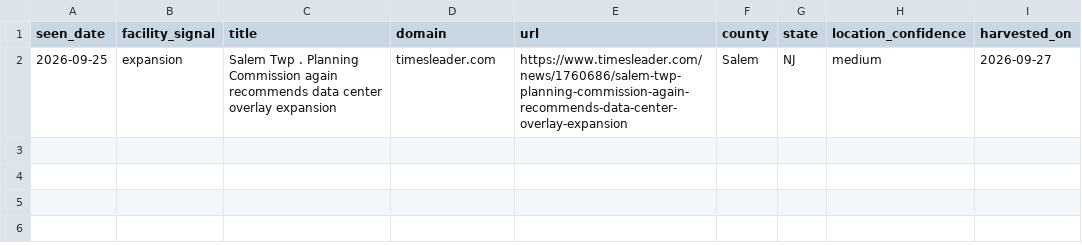
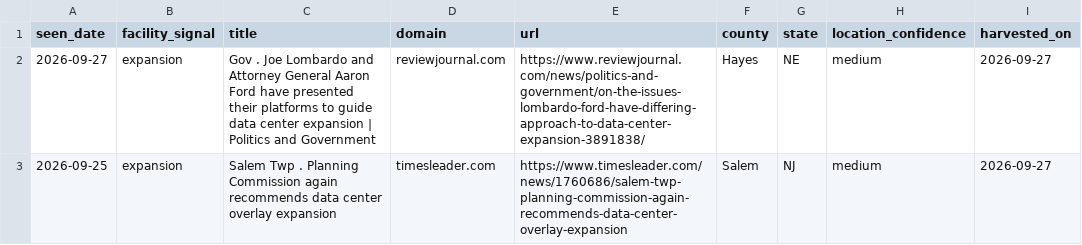
Before and after one commit to pricephillips/data-center-map, a CSV file: data/facility_candidates.csv, drawn as a sheet; the diff names each change by its address in the sheet, - before the commit and + after, or states it on an @@ line.

```diff
--- a/data/facility_candidates.csv
+++ b/data/facility_candidates.csv
+row 2: 2026-09-27 | expansion | Gov . Joe Lombardo and Attorney General Aaron Ford have presented their platforms to guide data center expansion | Politics and Government | reviewjournal.com | https://www.reviewjournal.com/news/politics-and-government/on-the-issues-lombardo-ford-have-differing-approach-to-data-center-expansion-3891838/ | Hayes | NE | medium | 2026-09-27
```
Also changed, not shown: data/signal_candidates.csv, data/signal_harvest_log.csv, 1 other file.
